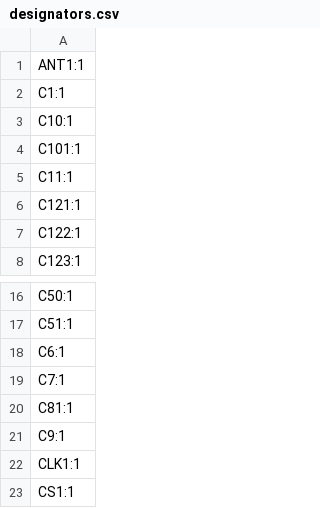
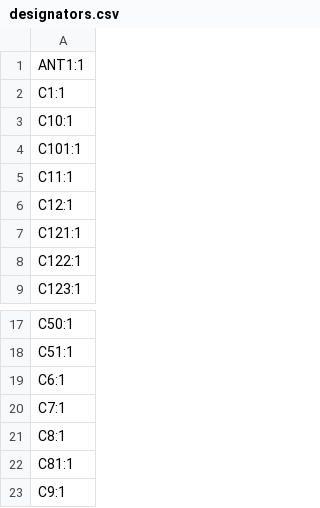
Before and after one commit to npeixoto64/ExitGuardian, a CSV file: hardware/gateway/rev2/production/designators.csv, drawn as a sheet; only a part is shown, gaps mark what is left out; the shorter side is filled out with more unchanged rows.

```diff
--- a/hardware/gateway/rev2/production/designators.csv
+++ b/hardware/gateway/rev2/production/designators.csv
@@ -5,2 +5,3 @@ C101:1
 C11:1
+C12:1
 C121:1
@@ -19,2 +20,3 @@ C6:1
 C7:1
+C8:1
 C81:1
```
Also changed, not shown: hardware/gateway/rev2/production/bom.csv, hardware/gateway/rev2/production/positions.csv, 17 other files.
